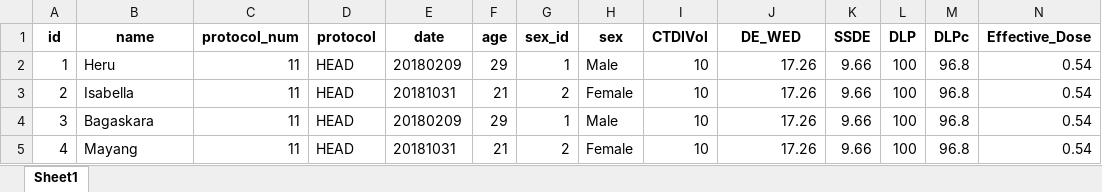
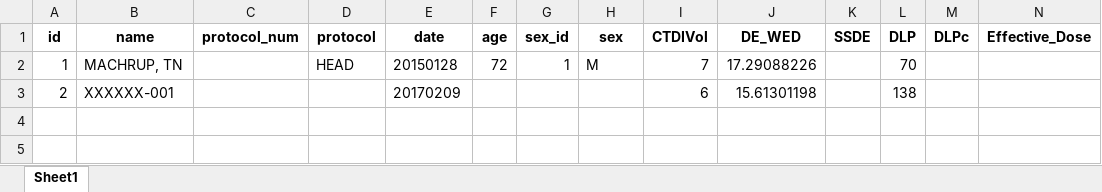
Before and after one commit to fashni/InDoseCT, an Excel workbook: db/patient_data.xlsx, sheet Sheet1, drawn as a sheet; values as stored, in another font and other column widths than the file's, no borders; the diff names each change by its address in the sheet, - before the commit and + after, or states it on an @@ line.

```diff
--- a/db/patient_data.xlsx (sheet Sheet1)
+++ b/db/patient_data.xlsx (sheet Sheet1)
-B2 (name): Heru
+B2 (name): MACHRUP, TN
-C2:C3 (protocol_num): 11
+C2:C3 (protocol_num): (empty)
-E2 (date): 20180209
+E2 (date): 20150128
-F2 (age): 29
+F2 (age): 72
-H2 (sex): Male
+H2 (sex): M
-I2 (CTDIVol): 10
+I2 (CTDIVol): 7
-J2 (DE_WED): 17.26
+J2 (DE_WED): 17.29088226
-K2:K3 (SSDE): 9.66
+K2:K3 (SSDE): (empty)
-L2 (DLP): 100
+L2 (DLP): 70
-M2:M3 (DLPc): 96.8
+M2:M3 (DLPc): (empty)
-N2:N3 (Effective_Dose): 0.54
+N2:N3 (Effective_Dose): (empty)
-B3 (name): Isabella
+B3 (name): XXXXXX-001
-D3 (protocol): HEAD
+D3 (protocol): (empty)
-E3 (date): 20181031
+E3 (date): 20170209
-F3 (age): 21
+F3 (age): (empty)
-G3 (sex_id): 2
+G3 (sex_id): (empty)
-H3 (sex): Female
+H3 (sex): (empty)
-I3 (CTDIVol): 10
+I3 (CTDIVol): 6
-J3 (DE_WED): 17.26
+J3 (DE_WED): 15.61301198
-L3 (DLP): 100
+L3 (DLP): 138
-row 4: 3 | Bagaskara | 11 | HEAD | 20180209 | 29 | 1 | Male | 10 | 17.26 | 9.66 | 100 | 96.8 | 0.54
-row 5: 4 | Mayang | 11 | HEAD | 20181031 | 21 | 2 | Female | 10 | 17.26 | 9.66 | 100 | 96.8 | 0.54
```
Also changed, not shown: 6 other files.
